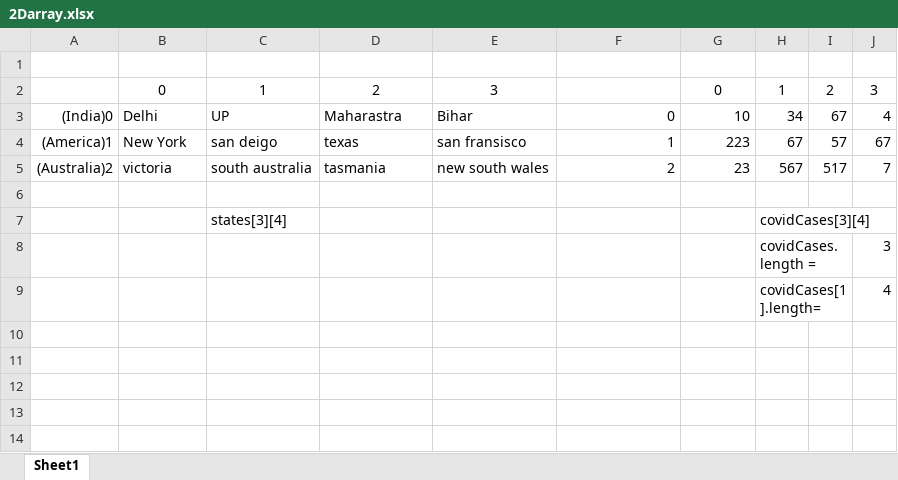
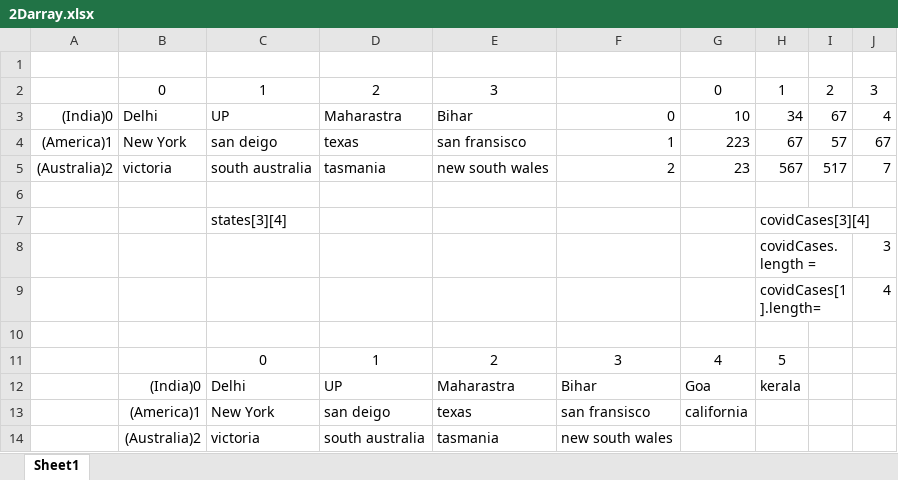
Before and after one commit to amantiwari8861/javaV1, an Excel workbook: 07 Arrays/2Darray.xlsx, sheet Sheet1, drawn as a sheet; values as stored, in another font and other column widths than the file's, no borders; the diff names each change by its address in the sheet, - before the commit and + after, or states it on an @@ line.

```diff
--- a/07 Arrays/2Darray.xlsx (sheet Sheet1)
+++ b/07 Arrays/2Darray.xlsx (sheet Sheet1)
+row 10: (empty)
+row 11:  |  | 0 | 1 | 2 | 3 | 4 | 5
+row 12:  | (India)0 | Delhi | UP | Maharastra | Bihar | Goa | kerala
+row 13:  | (America)1 | New York | san deigo | texas | san fransisco | california
+row 14:  | (Australia)2 | victoria | south australia | tasmania | new south wales
```
Also changed, not shown: 9 other files.
